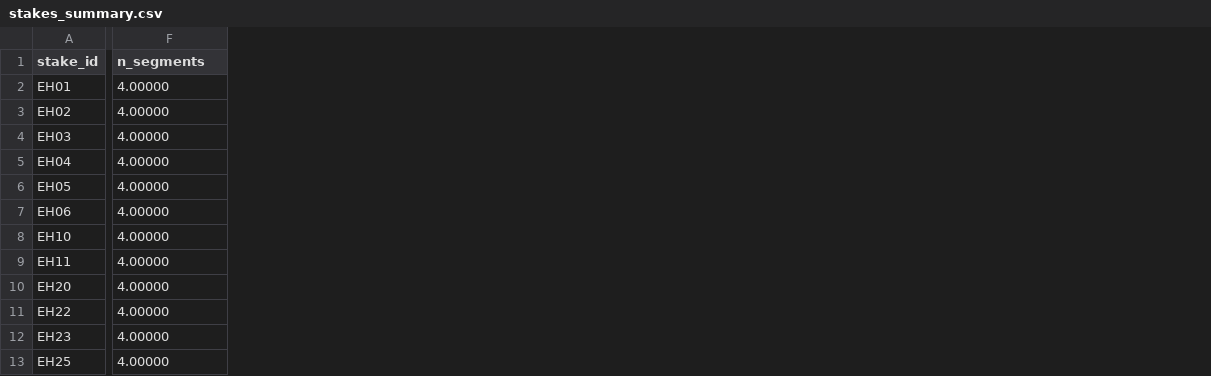
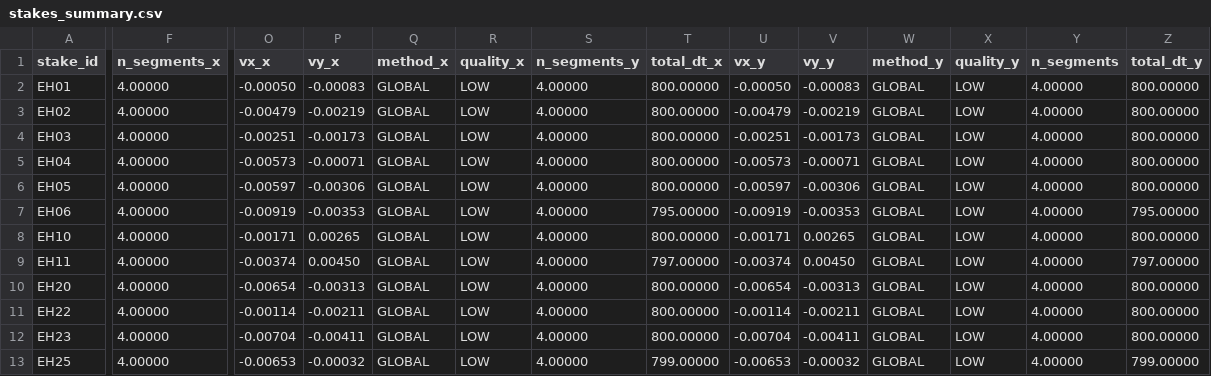
Before and after one commit to valdns-upm/Dev, a CSV file: outputs/stakes_summary.csv, drawn as a sheet; only a part is shown, gaps mark what is left out; the diff names each change by its address in the sheet, - before the commit and + after, or states it on an @@ line.

Commit message:
V1: Prediction vitesses selon qualité data

```diff
--- a/outputs/stakes_summary.csv
+++ b/outputs/stakes_summary.csv
+column O (vx_x), rows 2-13: -0.00050 | -0.00479 | -0.00251 | -0.00573 | -0.00597 | -0.00919 | -0.00171 | -0.00374 | -0.00654 | -0.00114 | -0.00704 | -0.00653
+column P (vy_x), rows 2-13: -0.00083 | -0.00219 | -0.00173 | -0.00071 | -0.00306 | -0.00353 | 0.00265 | 0.00450 | -0.00313 | -0.00211 | -0.00411 | -0.00032
+column Q (method_x), rows 2-13: all GLOBAL
+column R (quality_x), rows 2-13: all LOW
+column S (n_segments_y), rows 2-13: all 4.00000
+column T (total_dt_x), rows 2-13: 800.00000 | 800.00000 | 800.00000 | 800.00000 | 800.00000 | 795.00000 | 800.00000 | 797.00000 | 800.00000 | 800.00000 | 800.00000 | 799.00000
+column U (vx_y), rows 2-13: -0.00050 | -0.00479 | -0.00251 | -0.00573 | -0.00597 | -0.00919 | -0.00171 | -0.00374 | -0.00654 | -0.00114 | -0.00704 | -0.00653
+column V (vy_y), rows 2-13: -0.00083 | -0.00219 | -0.00173 | -0.00071 | -0.00306 | -0.00353 | 0.00265 | 0.00450 | -0.00313 | -0.00211 | -0.00411 | -0.00032
+column W (method_y), rows 2-13: all GLOBAL
+column X (quality_y), rows 2-13: all LOW
+column Y (n_segments), rows 2-13: all 4.00000
+column Z (total_dt_y), rows 2-13: 800.00000 | 800.00000 | 800.00000 | 800.00000 | 800.00000 | 795.00000 | 800.00000 | 797.00000 | 800.00000 | 800.00000 | 800.00000 | 799.00000
-F1: n_segments
+F1: n_segments_x
```
Also changed, not shown: 2 other files.
